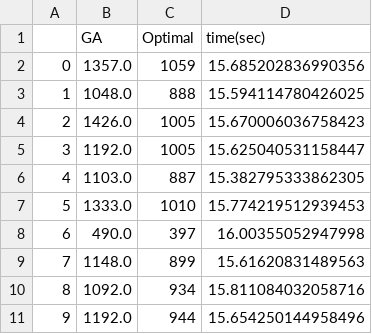
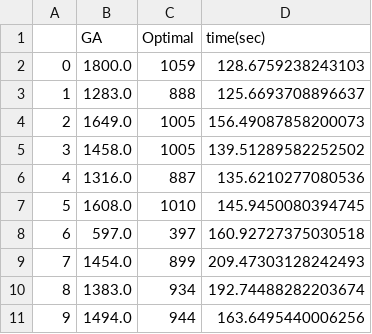
Before and after one commit to endofthefuckingworld/Genetic-Algorithm-for-Minimize-Makespan-to-Job-Shop-Scheduling-Problem, a CSV file: Result.csv, drawn as a sheet.

```diff
--- a/Result.csv
+++ b/Result.csv
@@ -1,11 +1,11 @@
 ,GA,Optimal,time(sec)
-0,1357.0,1059,15.685202836990356
-1,1048.0,888,15.594114780426025
-2,1426.0,1005,15.670006036758423
-3,1192.0,1005,15.625040531158447
-4,1103.0,887,15.382795333862305
-5,1333.0,1010,15.774219512939453
-6,490.0,397,16.00355052947998
-7,1148.0,899,15.61620831489563
-8,1092.0,934,15.811084032058716
-9,1192.0,944,15.654250144958496
+0,1800.0,1059,128.6759238243103
+1,1283.0,888,125.6693708896637
+2,1649.0,1005,156.49087858200073
+3,1458.0,1005,139.51289582252502
+4,1316.0,887,135.6210277080536
+5,1608.0,1010,145.9450080394745
+6,597.0,397,160.92727375030518
+7,1454.0,899,209.47303128242493
+8,1383.0,934,192.74488282203674
+9,1494.0,944,163.6495440006256
```
Also changed, not shown: 30 other files.
